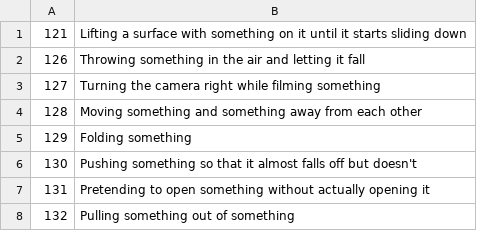
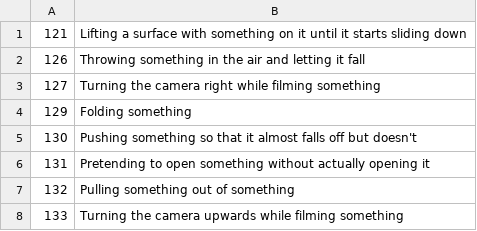
Before and after one commit to dralmadani/GSM, a CSV file: dataset/something-v1/something-something-v1-validation.csv, drawn as a sheet; only a part is shown; the shorter side is filled out with more unchanged rows.

Commit message:
remove 128 from validation excel

```diff
--- a/dataset/something-v1/something-something-v1-validation.csv
+++ b/dataset/something-v1/something-something-v1-validation.csv
@@ -3,3 +3,2 @@
 127;Turning the camera right while filming something
-128;Moving something and something away from each other
 129;Folding something
```
